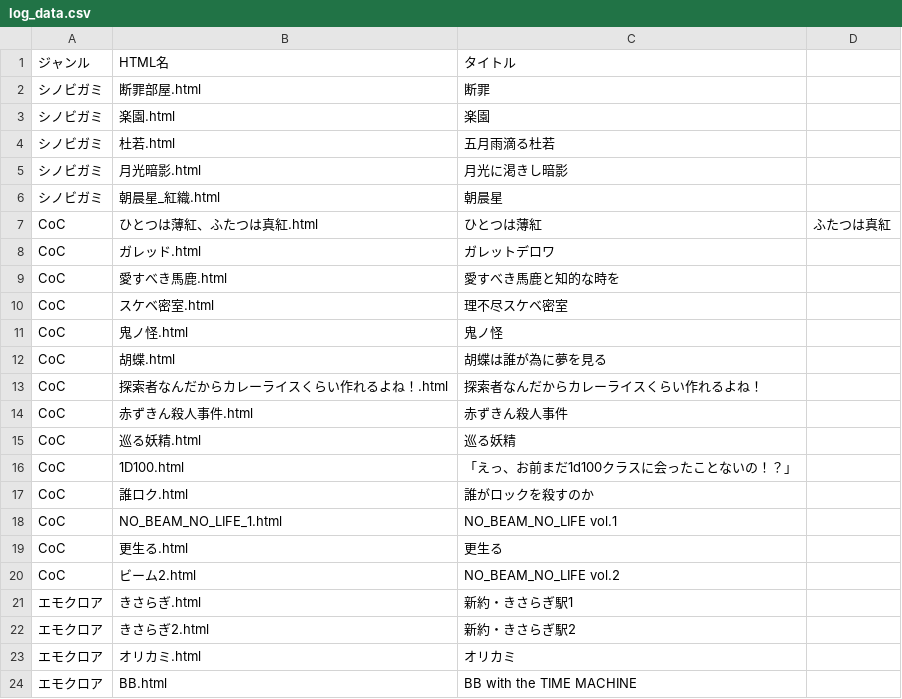
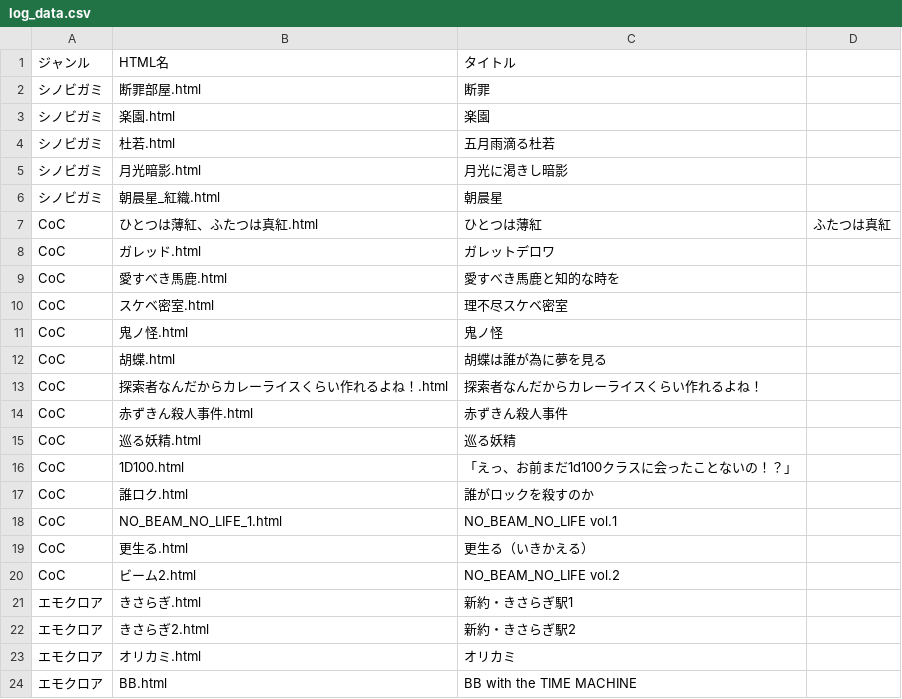
Before and after one commit to akaneyua/trpg_log, a CSV file: log_html/log_data.csv, drawn as a sheet.

Commit message:
Add files via upload

```diff
--- a/log_html/log_data.csv
+++ b/log_html/log_data.csv
@@ -18,3 +18,3 @@ CoC,誰ロク.html,誰がロックを殺すのか
 CoC,NO_BEAM_NO_LIFE_1.html,NO_BEAM_NO_LIFE vol.1
-CoC,更生る.html,更生る
+CoC,更生る.html,更生る（いきかえる）
 CoC,ビーム2.html,NO_BEAM_NO_LIFE vol.2
```
